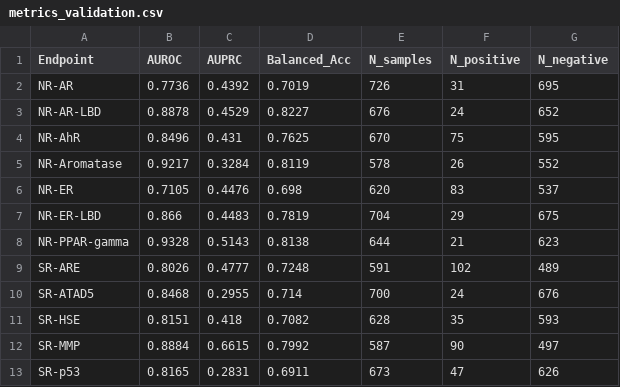
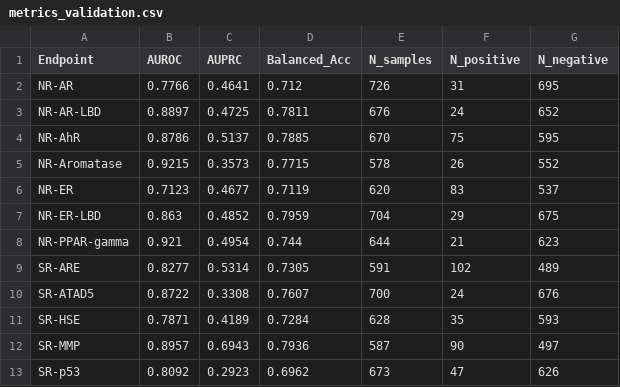
Before and after one commit to GokuS2k/toxicity-predict-ion, a CSV file: results/metrics_validation.csv, drawn as a sheet.

```diff
--- a/results/metrics_validation.csv
+++ b/results/metrics_validation.csv
@@ -1,13 +1,13 @@
 Endpoint,AUROC,AUPRC,Balanced_Acc,N_samples,N_positive,N_negative
-NR-AR,0.7736,0.4392,0.7019,726,31,695
-NR-AR-LBD,0.8878,0.4529,0.8227,676,24,652
-NR-AhR,0.8496,0.431,0.7625,670,75,595
-NR-Aromatase,0.9217,0.3284,0.8119,578,26,552
-NR-ER,0.7105,0.4476,0.698,620,83,537
-NR-ER-LBD,0.866,0.4483,0.7819,704,29,675
-NR-PPAR-gamma,0.9328,0.5143,0.8138,644,21,623
-SR-ARE,0.8026,0.4777,0.7248,591,102,489
-SR-ATAD5,0.8468,0.2955,0.714,700,24,676
-SR-HSE,0.8151,0.418,0.7082,628,35,593
-SR-MMP,0.8884,0.6615,0.7992,587,90,497
-SR-p53,0.8165,0.2831,0.6911,673,47,626
+NR-AR,0.7766,0.4641,0.712,726,31,695
+NR-AR-LBD,0.8897,0.4725,0.7811,676,24,652
+NR-AhR,0.8786,0.5137,0.7885,670,75,595
+NR-Aromatase,0.9215,0.3573,0.7715,578,26,552
+NR-ER,0.7123,0.4677,0.7119,620,83,537
+NR-ER-LBD,0.863,0.4852,0.7959,704,29,675
+NR-PPAR-gamma,0.921,0.4954,0.744,644,21,623
+SR-ARE,0.8277,0.5314,0.7305,591,102,489
+SR-ATAD5,0.8722,0.3308,0.7607,700,24,676
+SR-HSE,0.7871,0.4189,0.7284,628,35,593
+SR-MMP,0.8957,0.6943,0.7936,587,90,497
+SR-p53,0.8092,0.2923,0.6962,673,47,626
```
Also changed, not shown: results/metrics_test.csv, 7 other files.
